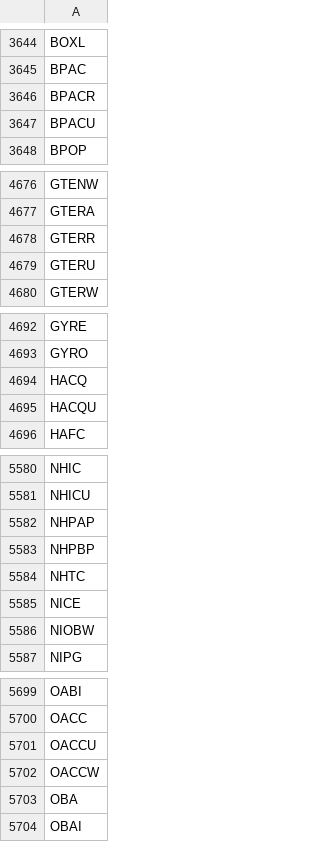
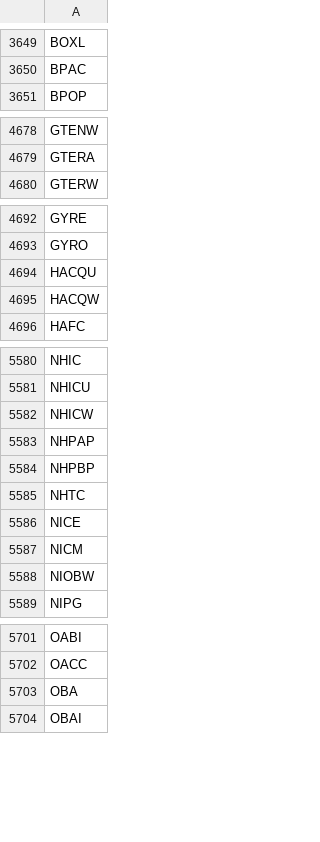
Before and after one commit to Tonomasan/Momentum-app_NYSE_NASDAQ_HTML, a CSV file: tickers.csv, drawn as a sheet; only a part is shown, gaps mark what is left out; removed rows and columns are numbered as before the commit, all else as after; the diff covers the shown part only; the diff names each change by its address in the sheet, - before the commit and + after, or states it on an @@ line.

```diff
--- a/tickers.csv
+++ b/tickers.csv
-row 3646: BPACR
-row 3647: BPACU
-row 4678: GTERR
-row 4679: GTERU
-row 4694: HACQ
+row 4695: HACQW
+row 5582: NHICW
+row 5587: NICM
-row 5701: OACCU
-row 5702: OACCW
```
Also changed, not shown: 48 added rows, 36 removed rows and 4 edited cells elsewhere in this file, momentum_data.csv, 2 other files.
